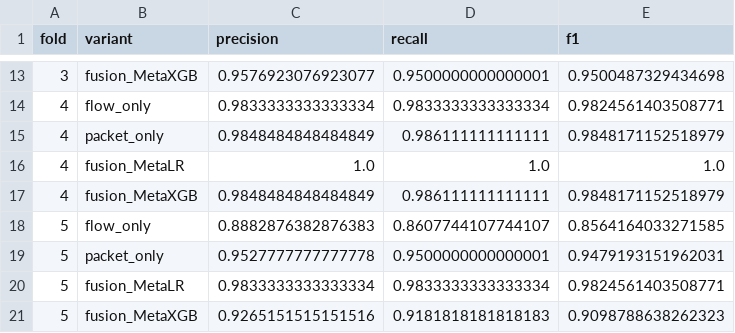
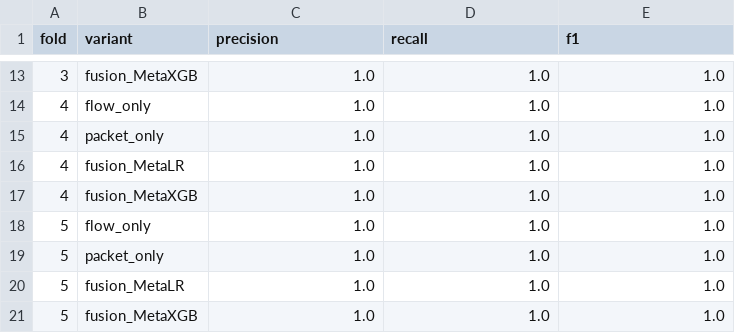
Before and after one commit to rboada26/flare-experiment, a CSV file: cv_results_multiclass.csv, drawn as a sheet; only a part is shown, gaps mark what is left out; the diff covers the shown part only.

```diff
--- a/cv_results_multiclass.csv
+++ b/cv_results_multiclass.csv
@@ -13,9 +13,9 @@ fold,variant,precision,recall,f1
-3,fusion_MetaXGB,0.9576923076923077,0.9500000000000001,0.9500487329434698
-4,flow_only,0.9833333333333334,0.9833333333333334,0.9824561403508771
-4,packet_only,0.9848484848484849,0.986111111111111,0.9848171152518979
+3,fusion_MetaXGB,1.0,1.0,1.0
+4,flow_only,1.0,1.0,1.0
+4,packet_only,1.0,1.0,1.0
 4,fusion_MetaLR,1.0,1.0,1.0
-4,fusion_MetaXGB,0.9848484848484849,0.986111111111111,0.9848171152518979
-5,flow_only,0.8882876382876383,0.8607744107744107,0.8564164033271585
-5,packet_only,0.9527777777777778,0.9500000000000001,0.9479193151962031
-5,fusion_MetaLR,0.9833333333333334,0.9833333333333334,0.9824561403508771
-5,fusion_MetaXGB,0.9265151515151516,0.9181818181818183,0.9098788638262323
+4,fusion_MetaXGB,1.0,1.0,1.0
+5,flow_only,1.0,1.0,1.0
+5,packet_only,1.0,1.0,1.0
+5,fusion_MetaLR,1.0,1.0,1.0
+5,fusion_MetaXGB,1.0,1.0,1.0
```
Also changed, not shown: 33 edited cells elsewhere in this file, feature_importance_multiclass.csv, 17 other files.
